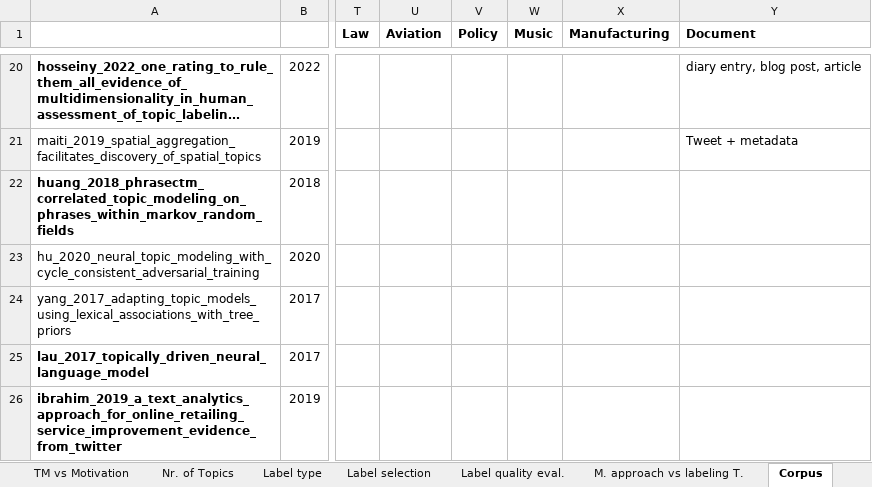
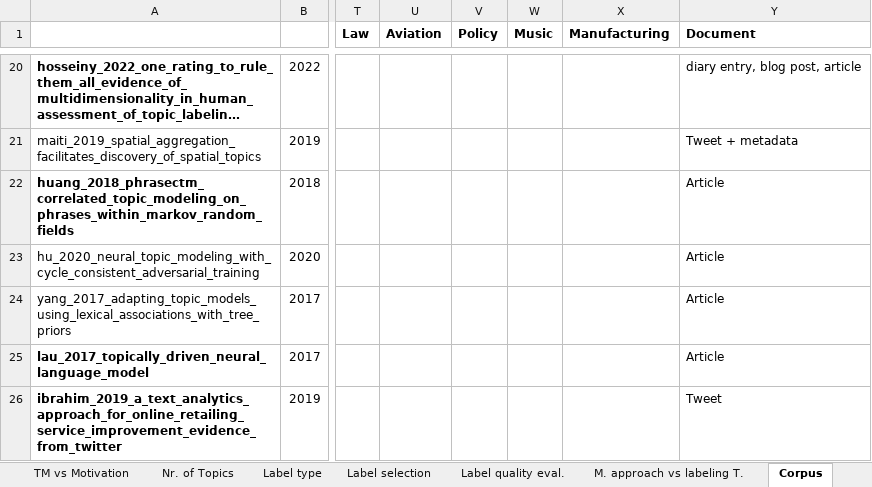
Before and after one commit to iberius96/Msc_Thesis, an Excel workbook: Data collection/data_collection.xlsx, sheet Corpus, drawn as a sheet; only a part is shown, gaps mark what is left out; long unchanged cells end in …; values as stored, in another font and other column widths than the file's, no borders; the diff covers the shown part only; the diff names each change by its address in the sheet, - before the commit and + after, or states it on an @@ line.

```diff
--- a/Data collection/data_collection.xlsx (sheet Corpus)
+++ b/Data collection/data_collection.xlsx (sheet Corpus)
-Y22:Y25 (Document): (empty)
+Y22:Y25 (Document): Article
-Y26 (Document): (empty)
+Y26 (Document): Tweet
```
Also changed, not shown: 10 edited cells elsewhere in this sheet, sheet Pre-Processing, sheet Corpus 2, sheet TL techniques, other sheet tabs, 5 other files.
